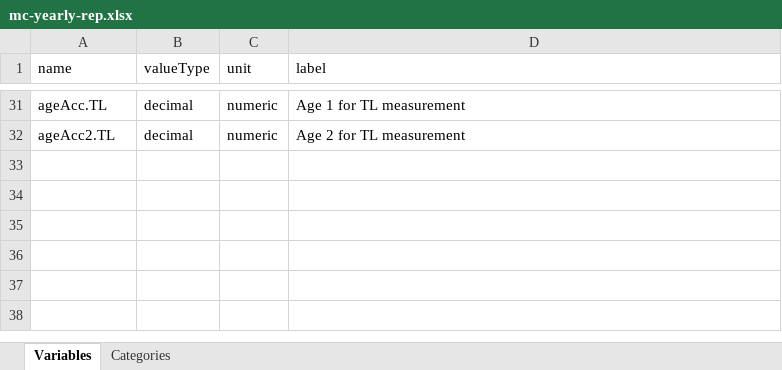
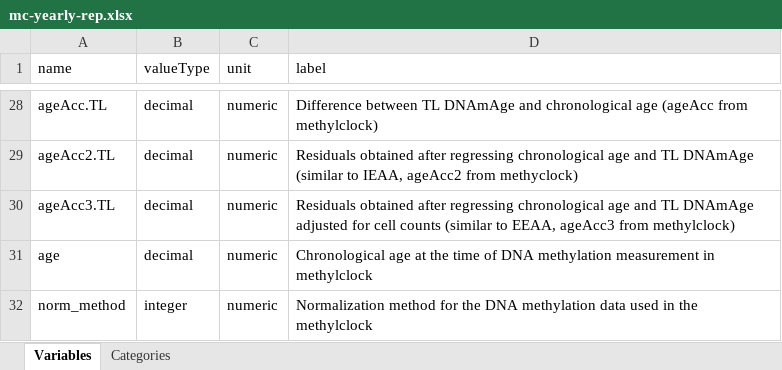
Before and after one commit to lifecycle-project/ds-beta-dictionaries, an Excel workbook: dictionaries/methylclocks/mc-yearly-rep.xlsx, sheet Variables, drawn as a sheet; only a part is shown, gaps mark what is left out; values as stored, in another font and other column widths than the file's, no borders; addresses are those after the commit; the diff covers the shown part only; the diff names each change by its address in the sheet, - before the commit and + after, or states it on an @@ line.

Commit message:
update variable names and labels

```diff
--- a/dictionaries/methylclocks/mc-yearly-rep.xlsx (sheet Variables)
+++ b/dictionaries/methylclocks/mc-yearly-rep.xlsx (sheet Variables)
-D28 (label): Age 1 for TL measurement
+D28 (label): Difference between TL DNAmAge and chronological age (ageAcc from methylclock)
-D29 (label): Age 2 for TL measurement
+D29 (label): Residuals obtained after regressing chronological age and TL DNAmAge (similar to IEAA, ageAcc2 from methyclock)
+row 30: ageAcc3.TL | decimal | numeric | Residuals obtained after regressing chronological age and TL DNAmAge adjusted for cell counts (similar to EEAA, ageAcc3 from methylclock)
+row 31: age | decimal | numeric | Chronological age at the time of DNA methylation measurement in methylclock
+row 32: norm_method | integer | numeric | Normalization method for the DNA methylation data used in the methylclock
```
Also changed, not shown: 3 removed rows and 29 edited cells elsewhere in this sheet, sheet Categories.
